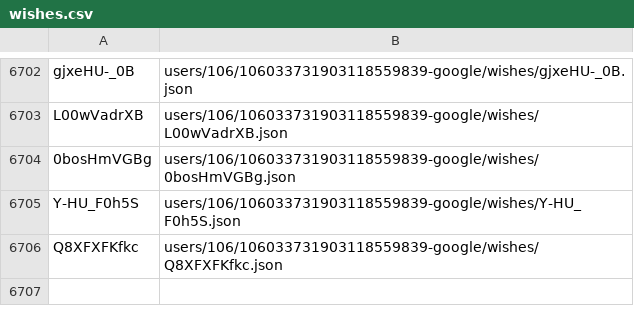
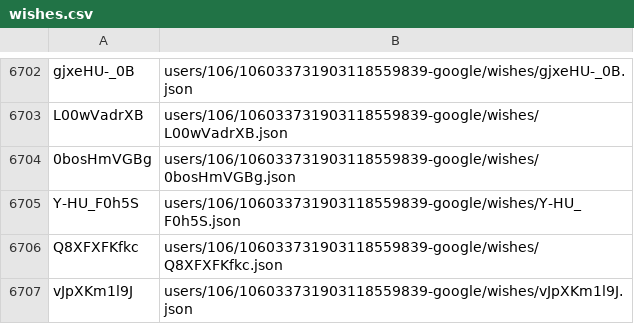
Before and after one commit to knigopis/repo2.knigopis.com, a CSV file: wishes.csv, drawn as a sheet; only a part is shown, gaps mark what is left out.

```diff
--- a/wishes.csv
+++ b/wishes.csv
@@ -6706 +6706,2 @@ Y-HU_F0h5S,users/106/106033731903118559839-google/wishes/Y-HU_F0h5S.json
 Q8XFXFKfkc,users/106/106033731903118559839-google/wishes/Q8XFXFKfkc.json
+vJpXKm1l9J,users/106/106033731903118559839-google/wishes/vJpXKm1l9J.json
```
Also changed, not shown: 2 other files.
